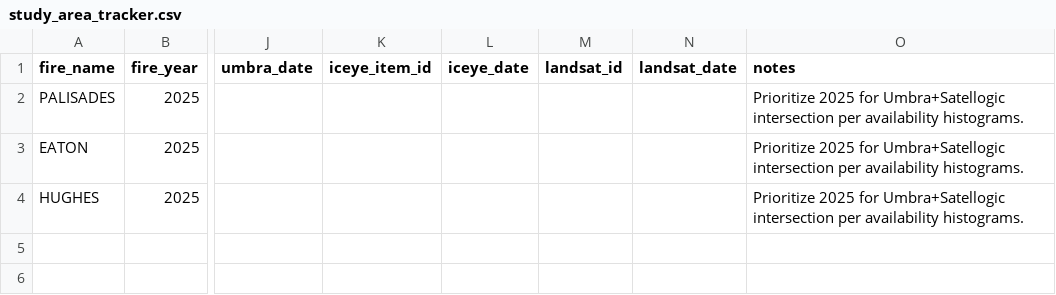
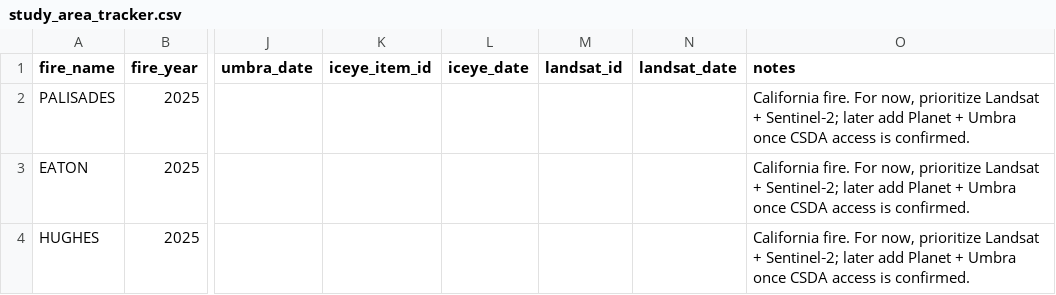
Before and after one commit to wrtcd/csda-fire, a CSV file: data/study_area_tracker.csv, drawn as a sheet; only a part is shown, gaps mark what is left out; the diff names each change by its address in the sheet, - before the commit and + after, or states it on an @@ line.

```diff
--- a/data/study_area_tracker.csv
+++ b/data/study_area_tracker.csv
-O2:O4 (notes): Prioritize 2025 for Umbra+Satellogic intersection per availability histograms.
+O2:O4 (notes): California fire. For now, prioritize Landsat + Sentinel‑2; later add Planet + Umbra once CSDA access is confirmed.
```
Also changed, not shown: 12 other files.
